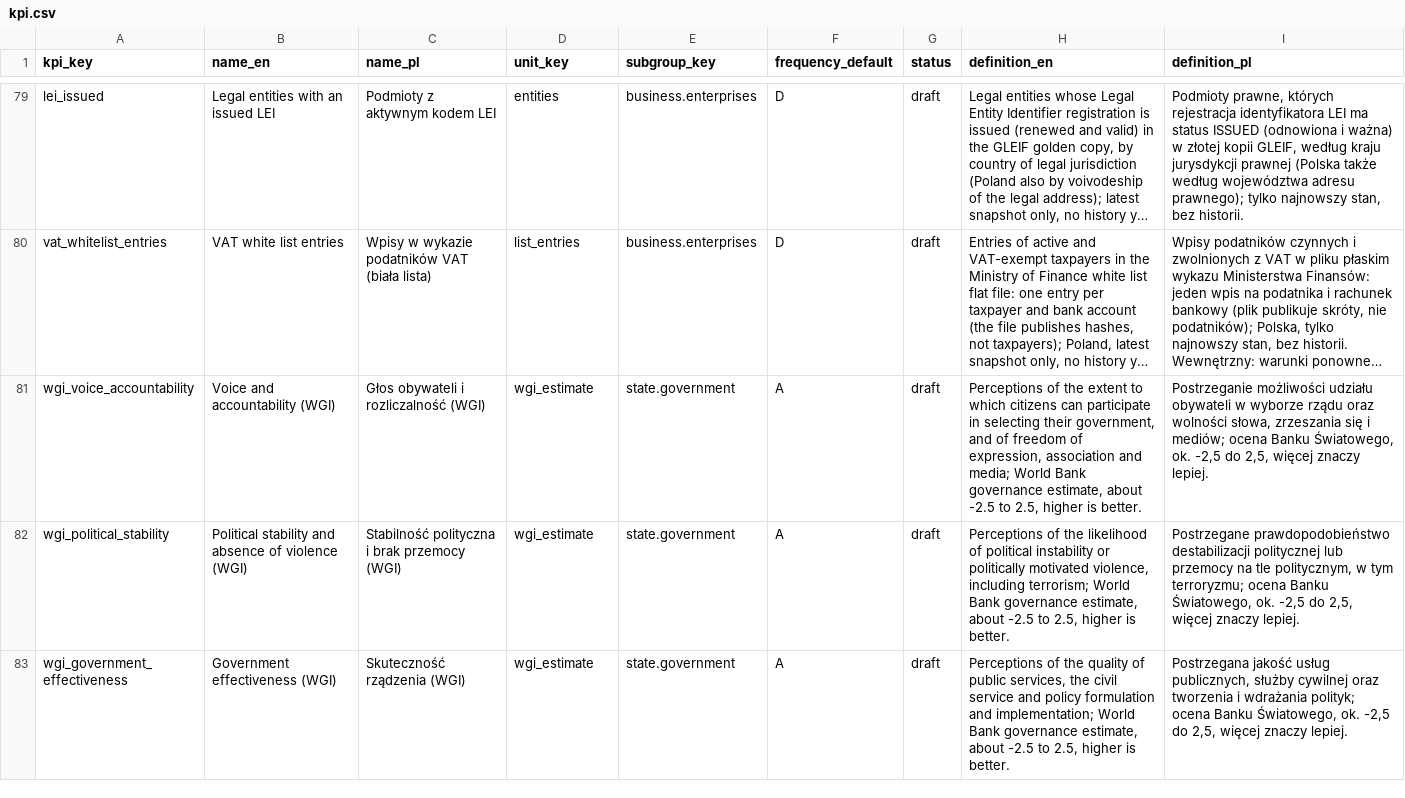
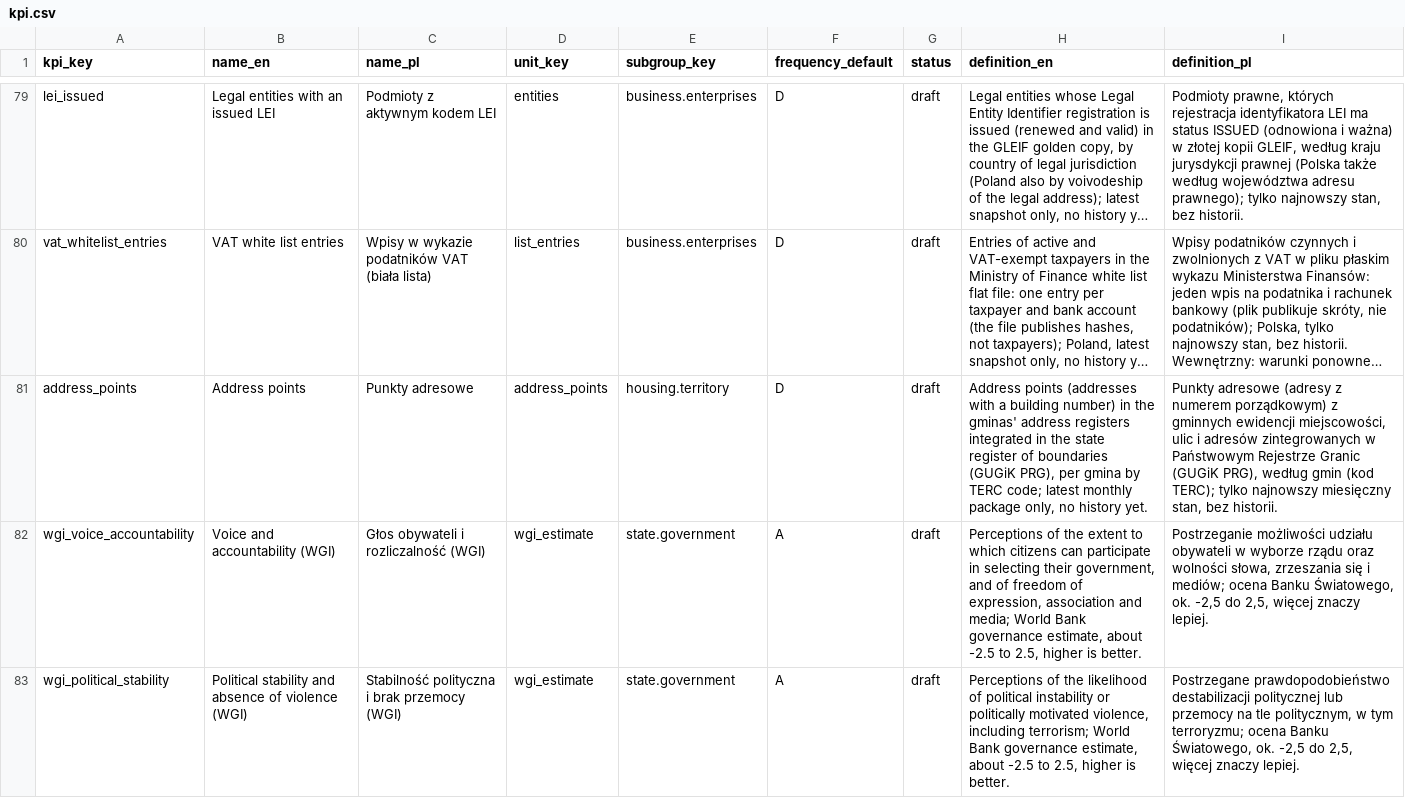
Before and after one commit to zohelo/zohelo-data, a CSV file: warehouse/seeds/kpi.csv, drawn as a sheet; only a part is shown, gaps mark what is left out; the shorter side is filled out with more unchanged rows; long unchanged cells end in …; the diff names each change by its address in the sheet, - before the commit and + after, or states it on an @@ line.

```diff
--- a/warehouse/seeds/kpi.csv
+++ b/warehouse/seeds/kpi.csv
+row 81: address_points | Address points | Punkty adresowe | address_points | housing.territory | D | draft | Address points (addresses with a building number) in the gminas' address registers integrated in the state register of boundaries (GUGiK PRG), per gmina by TERC code; latest monthly package only, no history yet. | Punkty adresowe (adresy z numerem porządkowym) z gminnych ewidencji miejscowości, ulic i adresów zintegrowanych w Państwowym Rejestrze Granic (GUGiK PRG), według gmin (kod TERC); tylko najnowszy miesięczny stan, bez historii.
```
Also changed, not shown: warehouse/seeds/kpi_measure.csv, warehouse/seeds/unit.csv, 16 other files.
